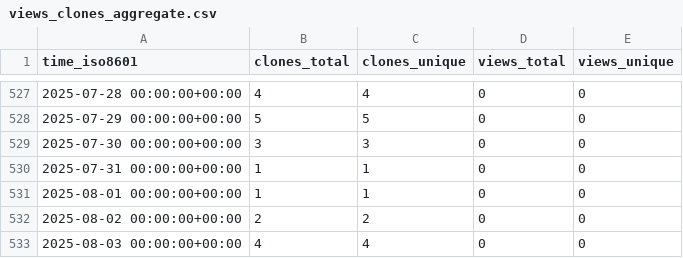
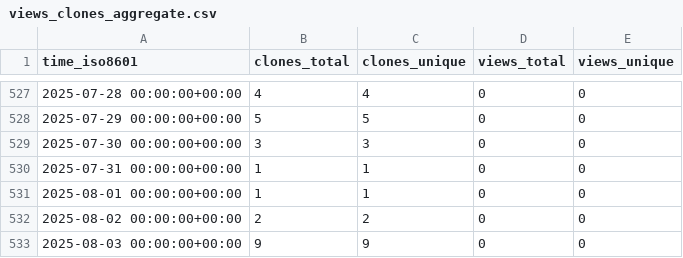
Before and after one commit to tobbie/c-sharp-algorithms, a CSV file: tobbie/c-sharp-algorithms/ghrs-data/views_clones_aggregate.csv, drawn as a sheet; only a part is shown, gaps mark what is left out.

```diff
--- a/tobbie/c-sharp-algorithms/ghrs-data/views_clones_aggregate.csv
+++ b/tobbie/c-sharp-algorithms/ghrs-data/views_clones_aggregate.csv
@@ -532,2 +532,2 @@ time_iso8601,clones_total,clones_unique,views_total,views_unique
 2025-08-02 00:00:00+00:00,2,2,0,0
-2025-08-03 00:00:00+00:00,4,4,0,0
+2025-08-03 00:00:00+00:00,9,9,0,0
```
Also changed, not shown: 1 other file.
